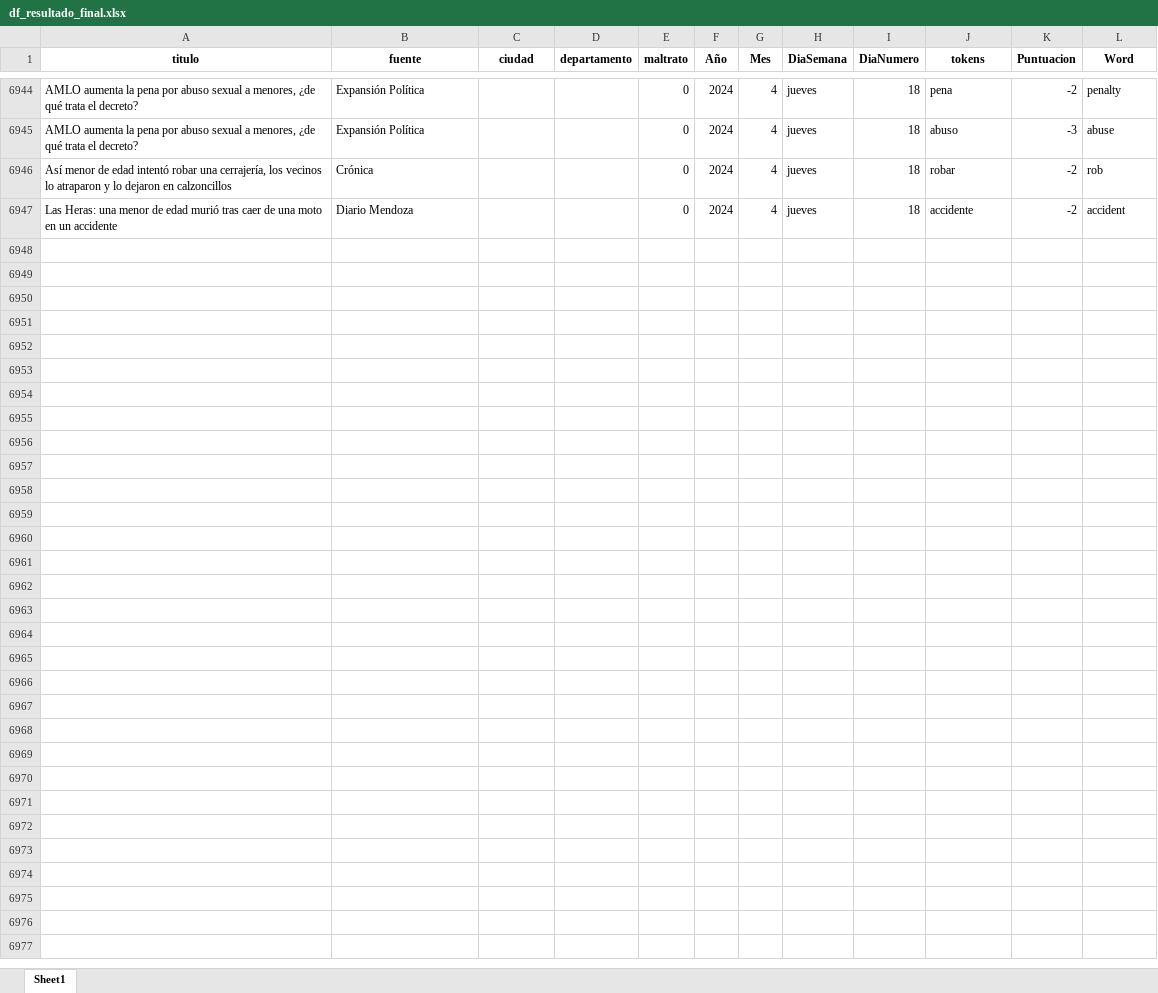
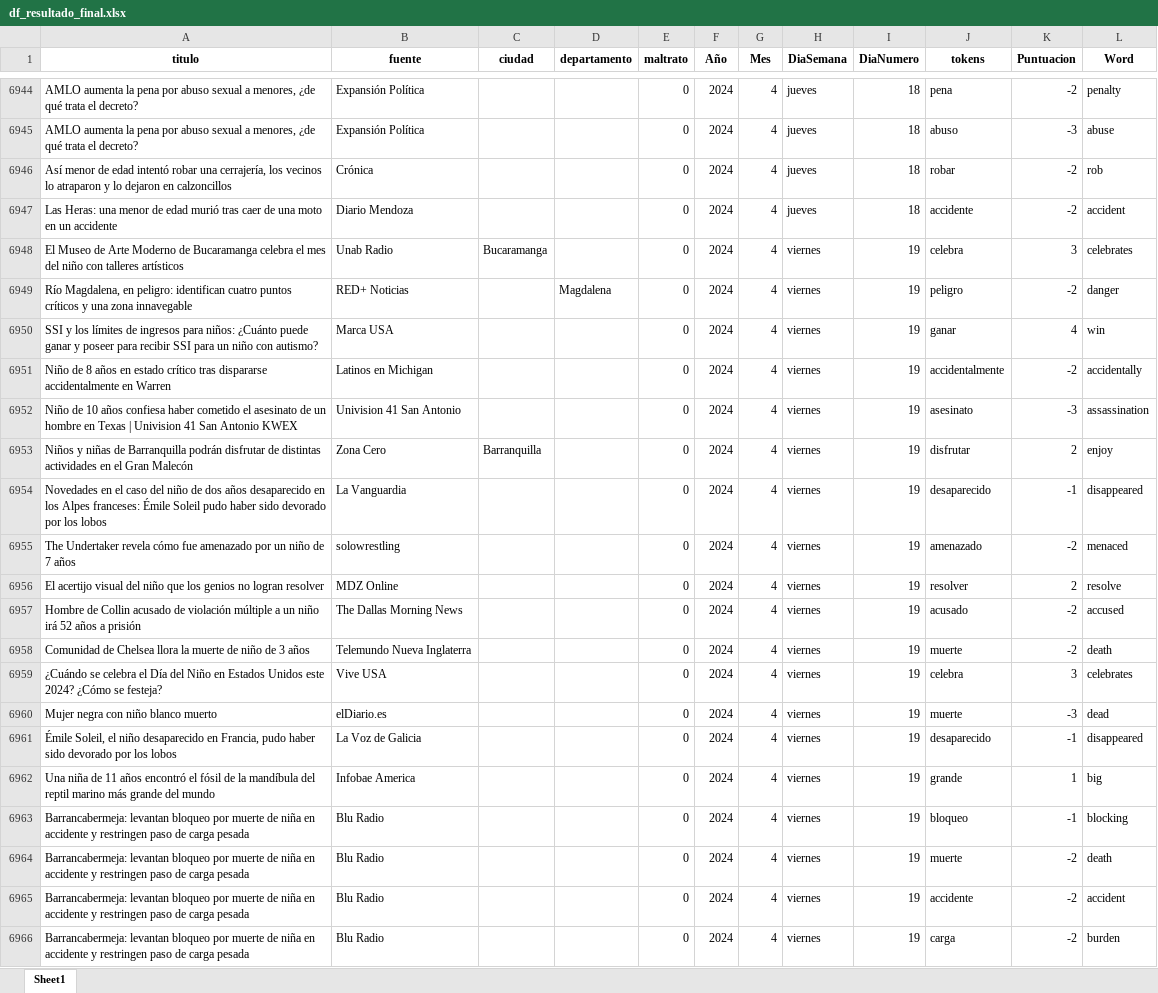
Before and after one commit to ICBF-Analitica/Monitoreo_de_medios, an Excel workbook: Data/df_resultado_final.xlsx, sheet Sheet1, drawn as a sheet; only a part is shown, gaps mark what is left out; values as stored, in another font and other column widths than the file's, no borders; the diff covers the shown part only; the diff names each change by its address in the sheet, - before the commit and + after, or states it on an @@ line.

```diff
--- a/Data/df_resultado_final.xlsx (sheet Sheet1)
+++ b/Data/df_resultado_final.xlsx (sheet Sheet1)
+row 6948: El Museo de Arte Moderno de Bucaramanga celebra el mes del niño con talleres artísticos | Unab Radio | Bucaramanga |  | 0 | 2024 | 4 | viernes | 19 | celebra | 3 | celebrates
+row 6949: Río Magdalena, en peligro: identifican cuatro puntos críticos y una zona innavegable | RED+ Noticias |  | Magdalena | 0 | 2024 | 4 | viernes | 19 | peligro | -2 | danger
+row 6950: SSI y los límites de ingresos para niños: ¿Cuánto puede ganar y poseer para recibir SSI para un niño con autismo? | Marca USA |  |  | 0 | 2024 | 4 | viernes | 19 | ganar | 4 | win
+row 6951: Niño de 8 años en estado crítico tras dispararse accidentalmente en Warren | Latinos en Michigan |  |  | 0 | 2024 | 4 | viernes | 19 | accidentalmente | -2 | accidentally
+row 6952: Niño de 10 años confiesa haber cometido el asesinato de un hombre en Texas | Univision 41 San Antonio KWEX | Univision 41 San Antonio |  |  | 0 | 2024 | 4 | viernes | 19 | asesinato | -3 | assassination
+row 6953: Niños y niñas de Barranquilla podrán disfrutar de distintas actividades en el Gran Malecón | Zona Cero | Barranquilla |  | 0 | 2024 | 4 | viernes | 19 | disfrutar | 2 | enjoy
+row 6954: Novedades en el caso del niño de dos años desaparecido en los Alpes franceses: Émile Soleil pudo haber sido devorado por los lobos | La Vanguardia |  |  | 0 | 2024 | 4 | viernes | 19 | desaparecido | -1 | disappeared
+row 6955: The Undertaker revela cómo fue amenazado por un niño de 7 años | solowrestling |  |  | 0 | 2024 | 4 | viernes | 19 | amenazado | -2 | menaced
+row 6956: El acertijo visual del niño que los genios no logran resolver | MDZ Online |  |  | 0 | 2024 | 4 | viernes | 19 | resolver | 2 | resolve
+row 6957: Hombre de Collin acusado de violación múltiple a un niño irá 52 años a prisión | The Dallas Morning News |  |  | 0 | 2024 | 4 | viernes | 19 | acusado | -2 | accused
+row 6958: Comunidad de Chelsea llora la muerte de niño de 3 años | Telemundo Nueva Inglaterra |  |  | 0 | 2024 | 4 | viernes | 19 | muerte | -2 | death
+row 6959: ¿Cuándo se celebra el Día del Niño en Estados Unidos este 2024? ¿Cómo se festeja? | Vive USA |  |  | 0 | 2024 | 4 | viernes | 19 | celebra | 3 | celebrates
+row 6960: Mujer negra con niño blanco muerto | elDiario.es |  |  | 0 | 2024 | 4 | viernes | 19 | muerte | -3 | dead
+row 6961: Émile Soleil, el niño desaparecido en Francia, pudo haber sido devorado por los lobos | La Voz de Galicia |  |  | 0 | 2024 | 4 | viernes | 19 | desaparecido | -1 | disappeared
+row 6962: Una niña de 11 años encontró el fósil de la mandíbula del reptil marino más grande del mundo | Infobae America |  |  | 0 | 2024 | 4 | viernes | 19 | grande | 1 | big
+row 6963: Barrancabermeja: levantan bloqueo por muerte de niña en accidente y restringen paso de carga pesada | Blu Radio |  |  | 0 | 2024 | 4 | viernes | 19 | bloqueo | -1 | blocking
+row 6964: Barrancabermeja: levantan bloqueo por muerte de niña en accidente y restringen paso de carga pesada | Blu Radio |  |  | 0 | 2024 | 4 | viernes | 19 | muerte | -2 | death
+row 6965: Barrancabermeja: levantan bloqueo por muerte de niña en accidente y restringen paso de carga pesada | Blu Radio |  |  | 0 | 2024 | 4 | viernes | 19 | accidente | -2 | accident
+row 6966: Barrancabermeja: levantan bloqueo por muerte de niña en accidente y restringen paso de carga pesada | Blu Radio |  |  | 0 | 2024 | 4 | viernes | 19 | carga | -2 | burden
```
Also changed, not shown: 65 added rows elsewhere in this sheet, 1 other file.
